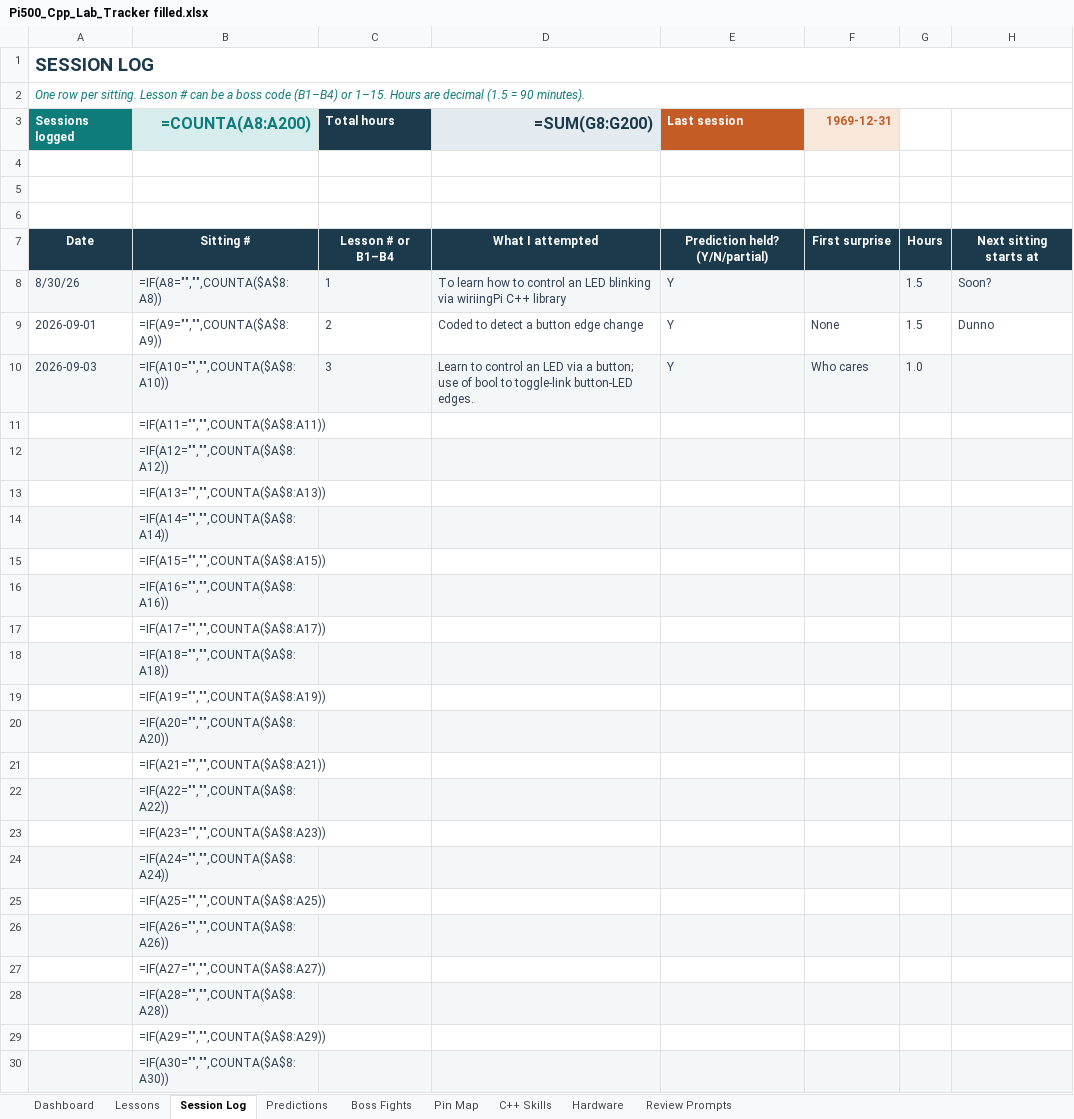
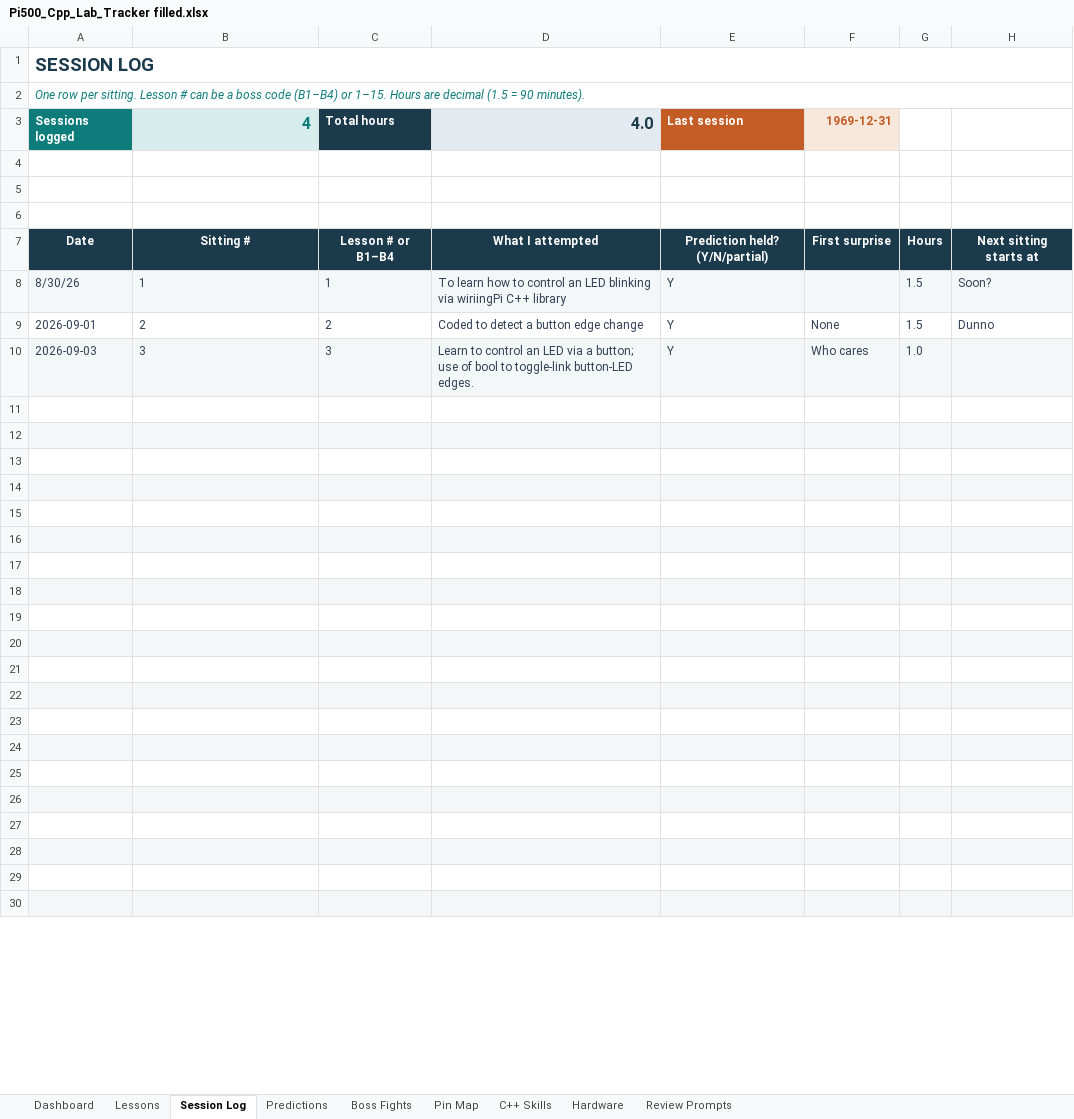
Before and after one commit to Sdlerm/CPPwiringPi, an Excel workbook: Docs/Pi500_Cpp_Lab_Tracker filled.xlsx, sheet Session Log, drawn as a sheet; only a part is shown; values as stored, in another font and other column widths than the file's, no borders; formulas without a stored value are shown as written; the diff covers the shown part only; the diff names each change by its address in the sheet, - before the commit and + after, or states it on an @@ line.

Commit message:
Add filled versions of Pi500 Cpp Lab Tracker spreadsheets in ODS and XLSX formats

```diff
--- a/Docs/Pi500_Cpp_Lab_Tracker filled.xlsx (sheet Session Log)
+++ b/Docs/Pi500_Cpp_Lab_Tracker filled.xlsx (sheet Session Log)
-B3: =COUNTA(A8:A200)
+B3: 4
-D3: =SUM(G8:G200)
+D3: 4.0
-B8: =IF(A8="","",COUNTA($A$8:A8))
+B8: 1
-B9: =IF(A9="","",COUNTA($A$8:A9))
+B9: 2
-B10: =IF(A10="","",COUNTA($A$8:A10))
+B10: 3
-B11: =IF(A11="","",COUNTA($A$8:A11))
+B11: (empty)
-B12: =IF(A12="","",COUNTA($A$8:A12))
+B12: (empty)
-B13: =IF(A13="","",COUNTA($A$8:A13))
+B13: (empty)
-B14: =IF(A14="","",COUNTA($A$8:A14))
+B14: (empty)
-B15: =IF(A15="","",COUNTA($A$8:A15))
+B15: (empty)
-B16: =IF(A16="","",COUNTA($A$8:A16))
+B16: (empty)
-B17: =IF(A17="","",COUNTA($A$8:A17))
+B17: (empty)
-B18: =IF(A18="","",COUNTA($A$8:A18))
+B18: (empty)
-B19: =IF(A19="","",COUNTA($A$8:A19))
+B19: (empty)
-B20: =IF(A20="","",COUNTA($A$8:A20))
+B20: (empty)
-B21: =IF(A21="","",COUNTA($A$8:A21))
+B21: (empty)
-B22: =IF(A22="","",COUNTA($A$8:A22))
+B22: (empty)
-B23: =IF(A23="","",COUNTA($A$8:A23))
+B23: (empty)
-B24: =IF(A24="","",COUNTA($A$8:A24))
+B24: (empty)
-B25: =IF(A25="","",COUNTA($A$8:A25))
+B25: (empty)
-B26: =IF(A26="","",COUNTA($A$8:A26))
+B26: (empty)
-B27: =IF(A27="","",COUNTA($A$8:A27))
+B27: (empty)
-B28: =IF(A28="","",COUNTA($A$8:A28))
+B28: (empty)
-B29: =IF(A29="","",COUNTA($A$8:A29))
+B29: (empty)
-B30: =IF(A30="","",COUNTA($A$8:A30))
+B30: (empty)
```
Also changed, not shown: 17 edited cells elsewhere in this sheet, sheet Dashboard, sheet Boss Fights, sheet C++ Skills, sheet Lessons, 1 other file.
